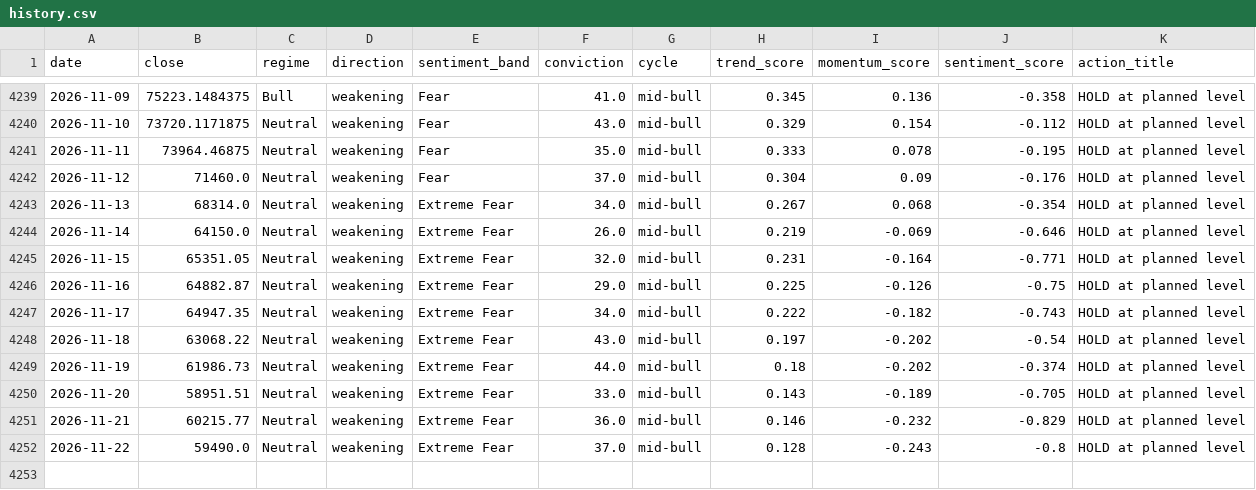
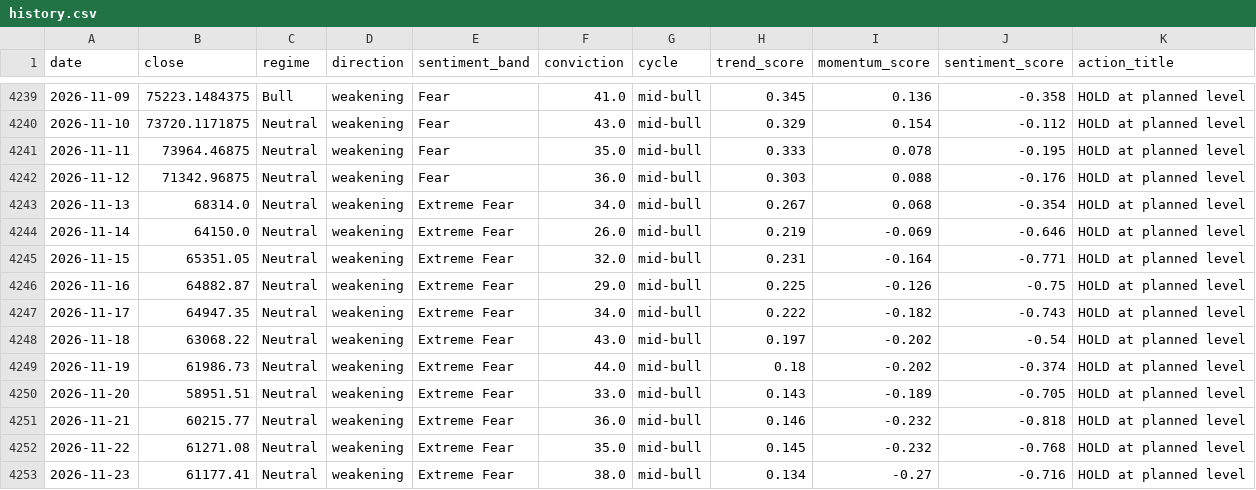
Before and after one commit to andrifa/crypto-market-state-dashboard, a CSV file: data/history.csv, drawn as a sheet; only a part is shown, gaps mark what is left out.

```diff
--- a/data/history.csv
+++ b/data/history.csv
@@ -4241,3 +4241,3 @@ date,close,regime,direction,sentiment_band,conviction,cycle,trend_score,momentum
 2026-11-11,73964.46875,Neutral,weakening,Fear,35.0,mid-bull,0.333,0.078,-0.195,HOLD at planned level
-2026-11-12,71460.0,Neutral,weakening,Fear,37.0,mid-bull,0.304,0.09,-0.176,HOLD at planned level
+2026-11-12,71342.96875,Neutral,weakening,Fear,36.0,mid-bull,0.303,0.088,-0.176,HOLD at planned level
 2026-11-13,68314.0,Neutral,weakening,Extreme Fear,34.0,mid-bull,0.267,0.068,-0.354,HOLD at planned level
@@ -4250,3 +4250,4 @@ date,close,regime,direction,sentiment_band,conviction,cycle,trend_score,momentum
 2026-11-20,58951.51,Neutral,weakening,Extreme Fear,33.0,mid-bull,0.143,-0.189,-0.705,HOLD at planned level
-2026-11-21,60215.77,Neutral,weakening,Extreme Fear,36.0,mid-bull,0.146,-0.232,-0.829,HOLD at planned level
-2026-11-22,59490.0,Neutral,weakening,Extreme Fear,37.0,mid-bull,0.128,-0.243,-0.8,HOLD at planned level
+2026-11-21,60215.77,Neutral,weakening,Extreme Fear,36.0,mid-bull,0.146,-0.232,-0.818,HOLD at planned level
+2026-11-22,61271.08,Neutral,weakening,Extreme Fear,35.0,mid-bull,0.145,-0.232,-0.768,HOLD at planned level
+2026-11-23,61177.41,Neutral,weakening,Extreme Fear,38.0,mid-bull,0.134,-0.27,-0.716,HOLD at planned level
```
Also changed, not shown: 5 other files.
